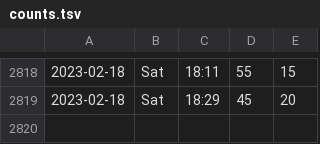
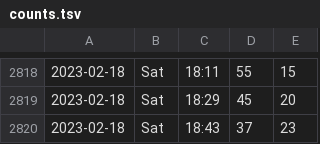
Before and after one commit to liao961120/ntu-gym, a TSV file: counts.tsv, drawn as a sheet; only a part is shown, gaps mark what is left out.

Commit message:
deploy: 16409c0765d16f9f76aa0b2a42c5bcc6c1979621

```diff
--- a/counts.tsv
+++ b/counts.tsv
@@ -2819 +2819,2 @@
 2023-02-18	Sat	18:29	45	20
+2023-02-18	Sat	18:43	37	23
```
